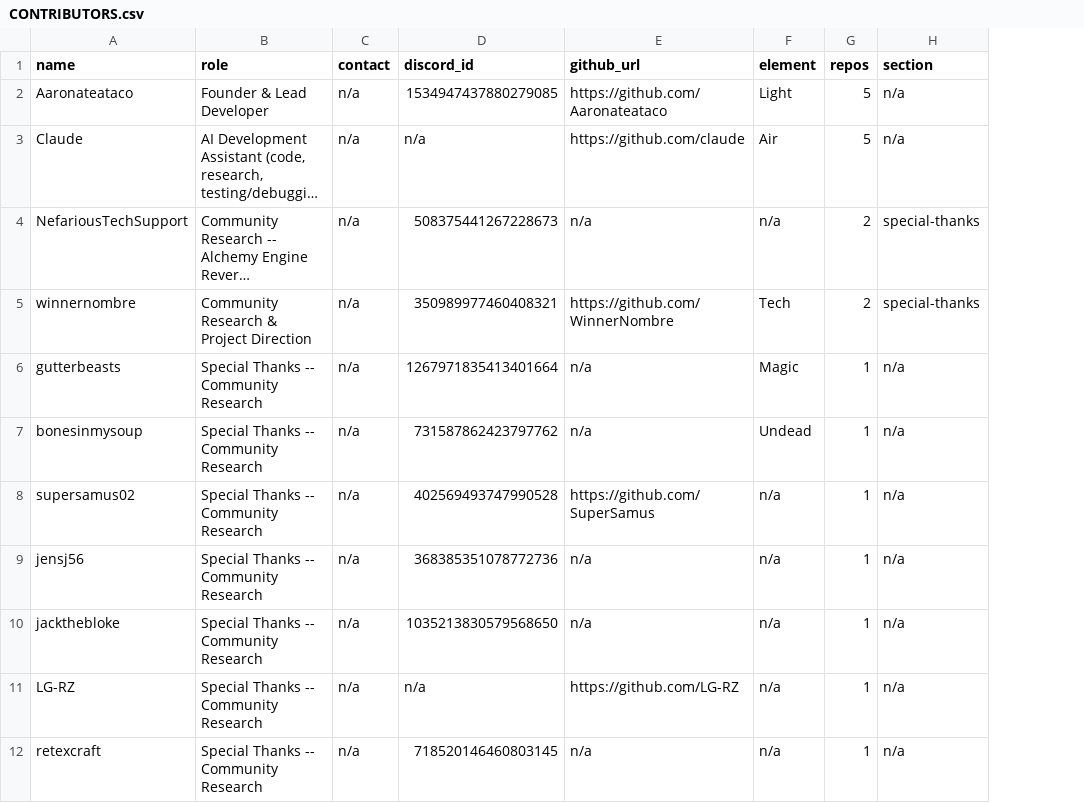
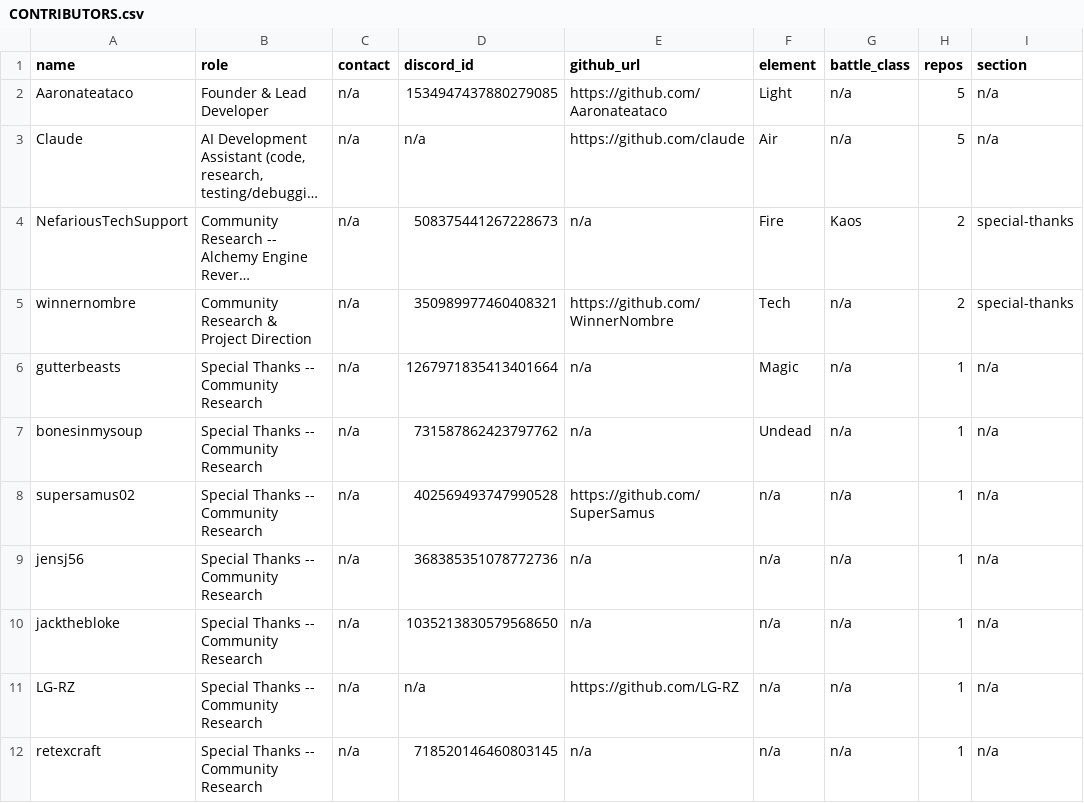
Before and after one commit to Arkchemy/woodburrow, a CSV file: CONTRIBUTORS.csv, drawn as a sheet; only a part is shown; long unchanged cells end in …; the diff names each change by its address in the sheet, - before the commit and + after, or states it on an @@ line.

```diff
--- a/CONTRIBUTORS.csv
+++ b/CONTRIBUTORS.csv
+column G (battle_class), rows 2-12: n/a | n/a | Kaos | n/a | n/a | n/a | n/a | n/a | n/a | n/a | n/a
-F4 (element): n/a
+F4 (element): Fire
```
